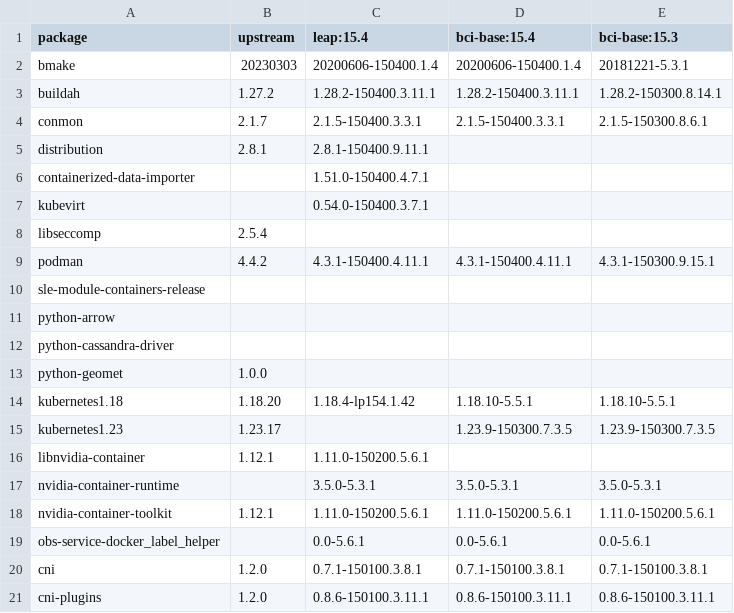
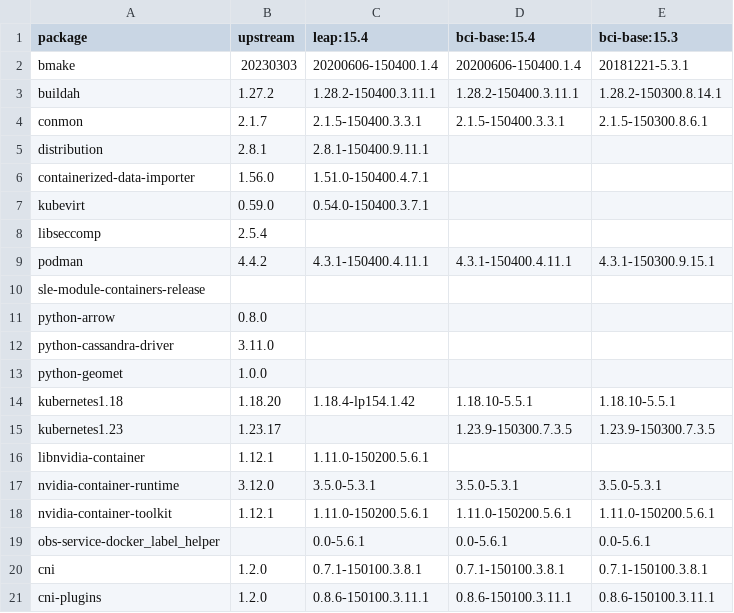
Before and after one commit to brunoleon/test, a CSV file: report.csv, drawn as a sheet; only a part is shown; the diff covers the shown part only.

```diff
--- a/report.csv
+++ b/report.csv
@@ -5,4 +5,4 @@ conmon,2.1.7,2.1.5-150400.3.3.1,2.1.5-150400.3.3.1,2.1.5-150300.8.6.1
 distribution,2.8.1,2.8.1-150400.9.11.1,,
-containerized-data-importer,,1.51.0-150400.4.7.1,,
-kubevirt,,0.54.0-150400.3.7.1,,
+containerized-data-importer,1.56.0,1.51.0-150400.4.7.1,,
+kubevirt,0.59.0,0.54.0-150400.3.7.1,,
 libseccomp,2.5.4,,,
@@ -10,4 +10,4 @@ podman,4.4.2,4.3.1-150400.4.11.1,4.3.1-150400.4.11.1,4.3.1-150300.9.15.1
 sle-module-containers-release,,,,
-python-arrow,,,,
-python-cassandra-driver,,,,
+python-arrow,0.8.0,,,
+python-cassandra-driver,3.11.0,,,
 python-geomet,1.0.0,,,
@@ -16,3 +16,3 @@ kubernetes1.23,1.23.17,,1.23.9-150300.7.3.5,1.23.9-150300.7.3.5
 libnvidia-container,1.12.1,1.11.0-150200.5.6.1,,
-nvidia-container-runtime,,3.5.0-5.3.1,3.5.0-5.3.1,3.5.0-5.3.1
+nvidia-container-runtime,3.12.0,3.5.0-5.3.1,3.5.0-5.3.1,3.5.0-5.3.1
 nvidia-container-toolkit,1.12.1,1.11.0-150200.5.6.1,1.11.0-150200.5.6.1,1.11.0-150200.5.6.1
```
Also changed, not shown: 6 edited cells elsewhere in this file, 1 other file.
